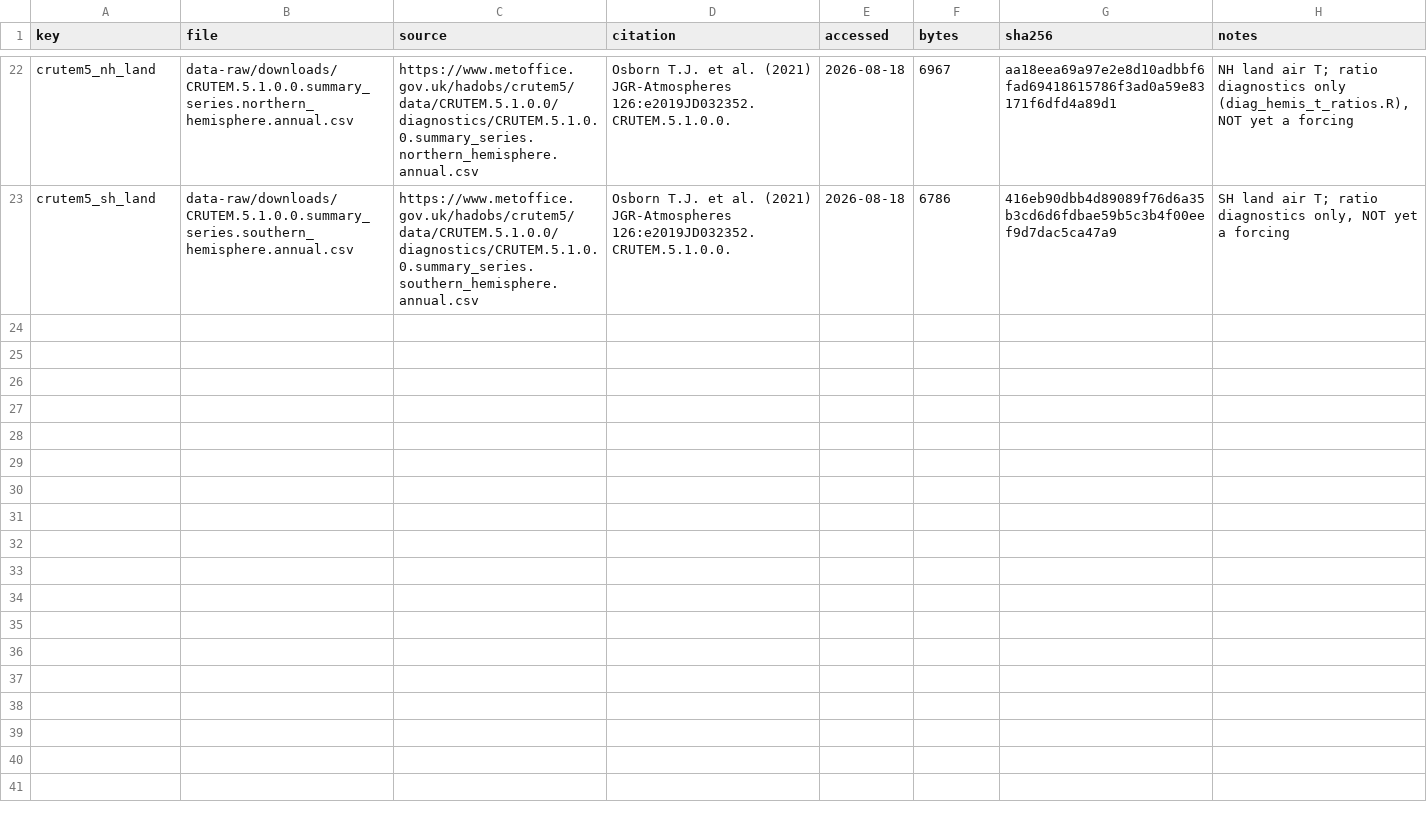
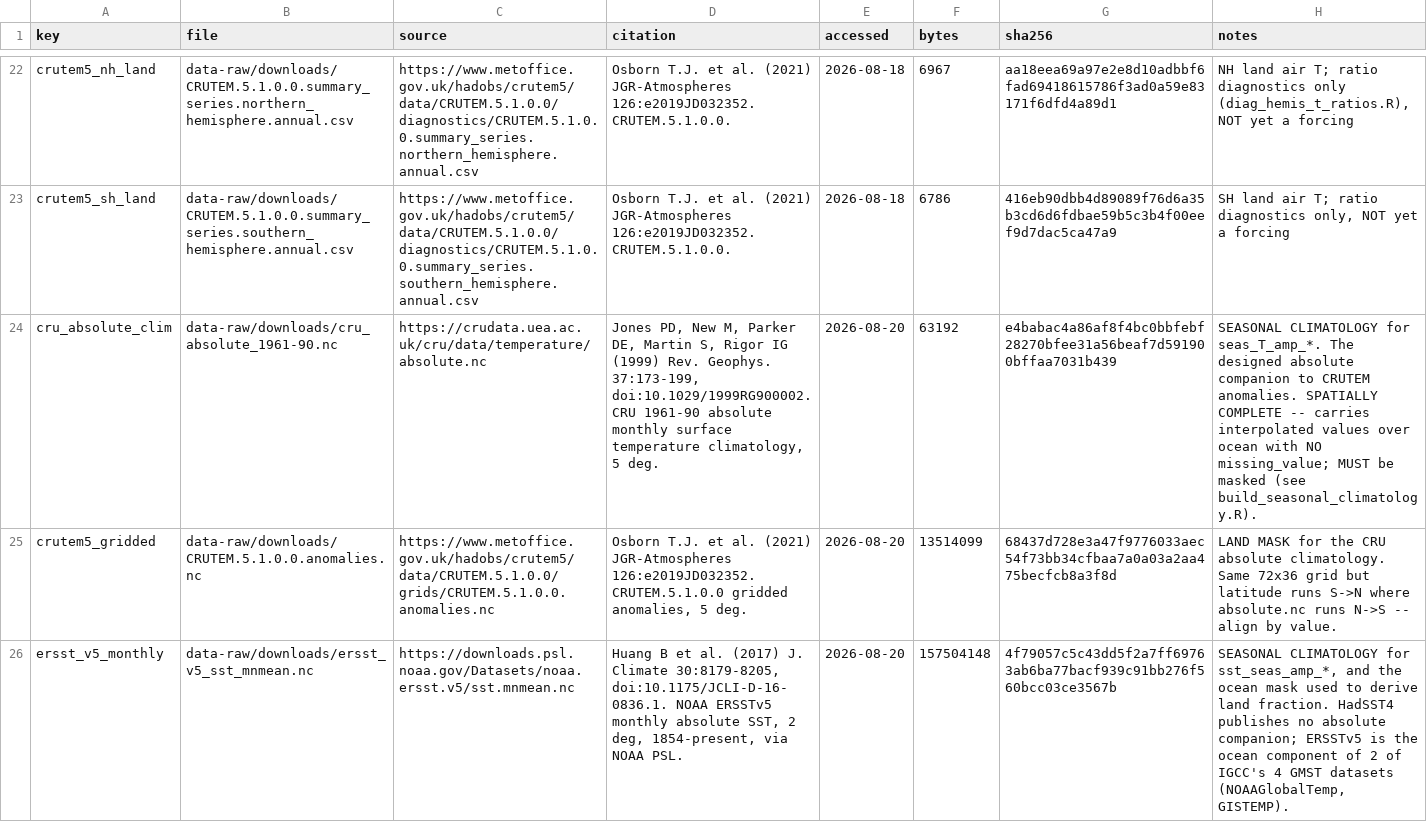
Before and after one commit to msarofim/CarbonCycleEmulator, a CSV file: data-raw/downloads/MANIFEST.csv, drawn as a sheet; only a part is shown, gaps mark what is left out; the diff names each change by its address in the sheet, - before the commit and + after, or states it on an @@ line.

```diff
--- a/data-raw/downloads/MANIFEST.csv
+++ b/data-raw/downloads/MANIFEST.csv
+row 24: cru_absolute_clim | data-raw/downloads/cru_absolute_1961-90.nc | https://crudata.uea.ac.uk/cru/data/temperature/absolute.nc | Jones PD, New M, Parker DE, Martin S, Rigor IG (1999) Rev. Geophys. 37:173-199, doi:10.1029/1999RG900002. CRU 1961-90 absolute monthly surface temperature climatology, 5 deg. | 2026-08-20 | 63192 | e4babac4a86af8f4bc0bbfebf28270bfee31a56beaf7d591900bffaa7031b439 | SEASONAL CLIMATOLOGY for seas_T_amp_*. The designed absolute companion to CRUTEM anomalies. SPATIALLY COMPLETE -- carries interpolated values over ocean with NO missing_value; MUST be masked (see build_seasonal_climatology.R).
+row 25: crutem5_gridded | data-raw/downloads/CRUTEM.5.1.0.0.anomalies.nc | https://www.metoffice.gov.uk/hadobs/crutem5/data/CRUTEM.5.1.0.0/grids/CRUTEM.5.1.0.0.anomalies.nc | Osborn T.J. et al. (2021) JGR-Atmospheres 126:e2019JD032352. CRUTEM.5.1.0.0 gridded anomalies, 5 deg. | 2026-08-20 | 13514099 | 68437d728e3a47f9776033aec54f73bb34cfbaa7a0a03a2aa475becfcb8a3f8d | LAND MASK for the CRU absolute climatology. Same 72x36 grid but latitude runs S->N where absolute.nc runs N->S -- align by value.
+row 26: ersst_v5_monthly | data-raw/downloads/ersst_v5_sst_mnmean.nc | https://downloads.psl.noaa.gov/Datasets/noaa.ersst.v5/sst.mnmean.nc | Huang B et al. (2017) J. Climate 30:8179-8205, doi:10.1175/JCLI-D-16-0836.1. NOAA ERSSTv5 monthly absolute SST, 2 deg, 1854-present, via NOAA PSL. | 2026-08-20 | 157504148 | 4f79057c5c43dd5f2a7ff69763ab6ba77bacf939c91bb276f560bcc03ce3567b | SEASONAL CLIMATOLOGY for sst_seas_amp_*, and the ocean mask used to derive land fraction. HadSST4 publishes no absolute companion; ERSSTv5 is the ocean component of 2 of IGCC's 4 GMST datasets (NOAAGlobalTemp, GISTEMP).
```
Also changed, not shown: 5 other files.
